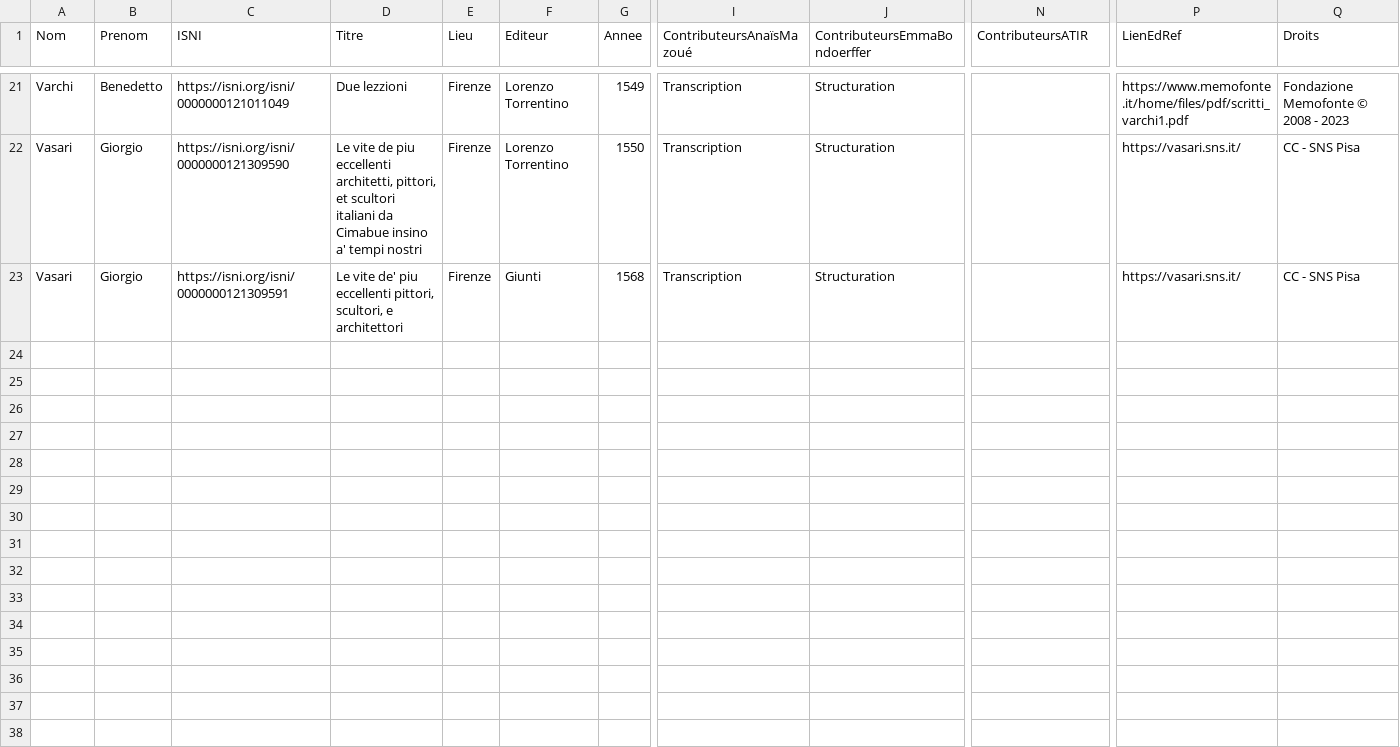
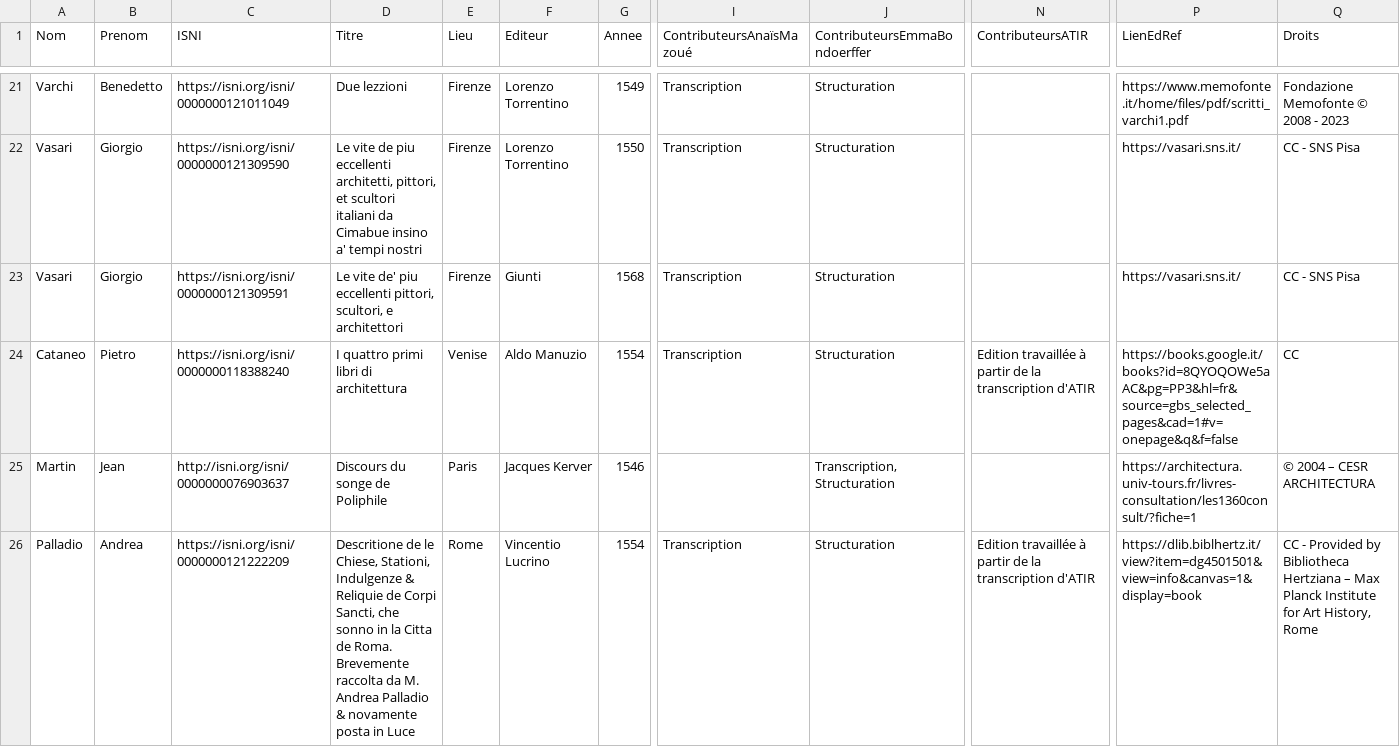
Before and after one commit to ANR-ArTerm/scripts, a CSV file: header/header_synth.csv, drawn as a sheet; only a part is shown, gaps mark what is left out; rows hold the shown columns only; the diff covers the shown part only; the diff names each change by its address in the sheet, - before the commit and + after, or states it on an @@ line.

Commit message:
run add et corr header

```diff
--- a/header/header_synth.csv
+++ b/header/header_synth.csv
+row 24: Cataneo | Pietro | https://isni.org/isni/0000000118388240 | I quattro primi libri di architettura | Venise | Aldo Manuzio | 1554 | Transcription | Structuration | Edition travaillée à partir de la transcription d'ATIR | https://books.google.it/books?id=8QYOQOWe5aAC&pg=PP3&hl=fr&source=gbs_selected_pages&cad=1#v=onepage&q&f=false | CC
+row 25: Martin | Jean | http://isni.org/isni/0000000076903637 | Discours du songe de Poliphile | Paris | Jacques Kerver | 1546 |  | Transcription, Structuration |  | https://architectura.univ-tours.fr/livres-consultation/les1360consult/?fiche=1 | © 2004 – CESR ARCHITECTURA
+row 26: Palladio | Andrea | https://isni.org/isni/0000000121222209 | Descritione de le Chiese, Stationi, Indulgenze & Reliquie de Corpi Sancti, che sonno in la Citta de Roma. Brevemente raccolta da M. Andrea Palladio & novamente posta in Luce | Rome | Vincentio Lucrino | 1554 | Transcription | Structuration | Edition travaillée à partir de la transcription d'ATIR | https://dlib.biblhertz.it/view?item=dg4501501&view=info&canvas=1&display=book | CC - Provided by Bibliotheca Hertziana – Max Planck Institute for Art History, Rome
```
Also changed, not shown: 7 added rows elsewhere in this file, header/header.csv, 4 other files.
